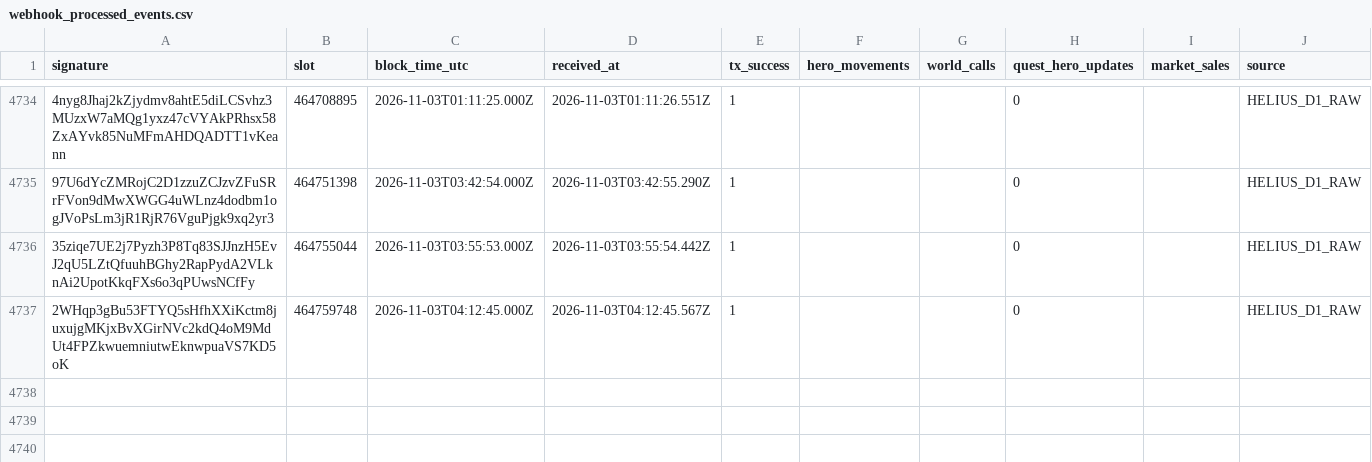
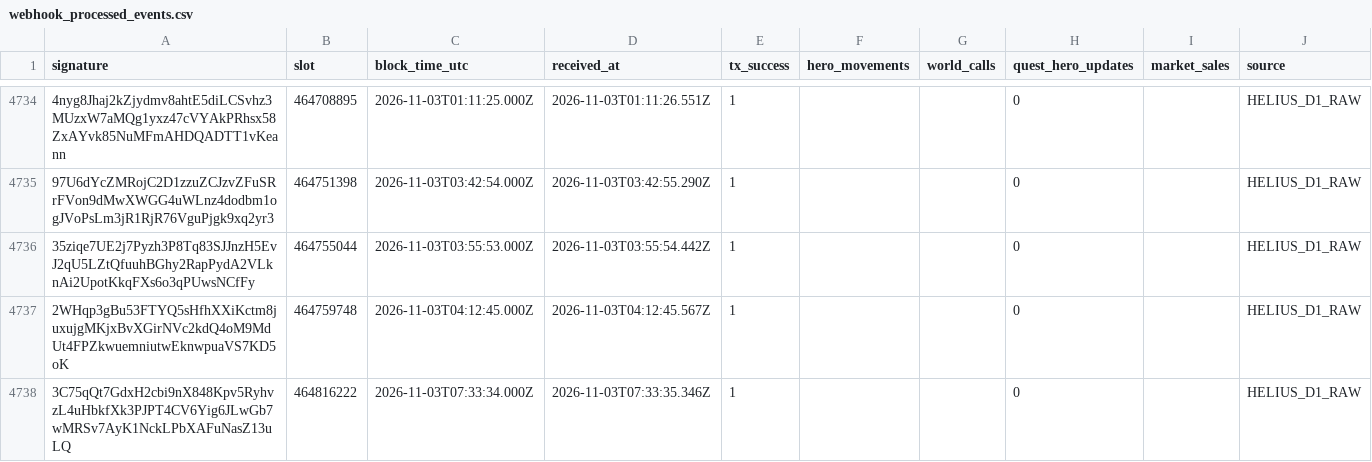
Before and after one commit to cjohnsongh/guild-saga-analytics, a CSV file: data/state/webhook_processed_events.csv, drawn as a sheet; only a part is shown, gaps mark what is left out; the diff names each change by its address in the sheet, - before the commit and + after, or states it on an @@ line.

```diff
--- a/data/state/webhook_processed_events.csv
+++ b/data/state/webhook_processed_events.csv
+row 4738: 3C75qQt7GdxH2cbi9nX848Kpv5RyhvzL4uHbkfXk3PJPT4CV6Yig6JLwGb7wMRSv7AyK1NckLPbXAFuNasZ13uLQ | 464816222 | 2026-11-03T07:33:34.000Z | 2026-11-03T07:33:35.346Z | 1 |  |  | 0 |  | HELIUS_D1_RAW
```
Also changed, not shown: 6 other files.
